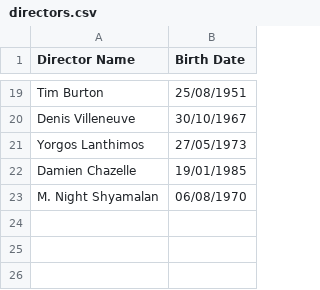
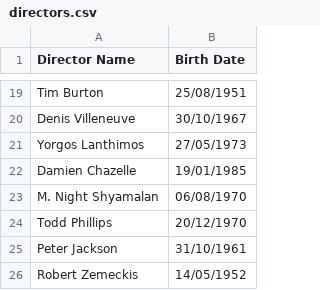
Before and after one commit to elenalonso/elenalonso.github.io-BSPQ20E4, a CSV file: src/main/resources/directors.csv, drawn as a sheet; only a part is shown, gaps mark what is left out.

Commit message:
Update directors.csv

```diff
--- a/src/main/resources/directors.csv
+++ b/src/main/resources/directors.csv
@@ -23 +23,4 @@ Damien Chazelle,19/01/1985
 M. Night Shyamalan,06/08/1970
+Todd Phillips,20/12/1970
+Peter Jackson,31/10/1961
+Robert Zemeckis,14/05/1952
```
